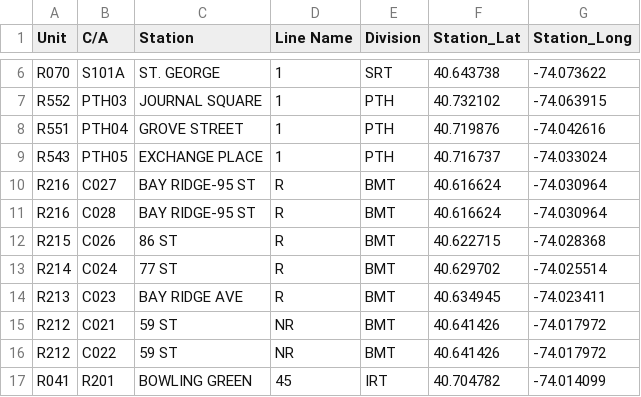
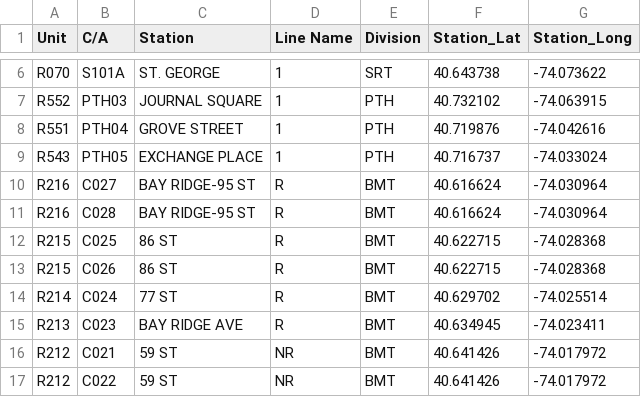
Before and after one commit to zhuci/transit_routes, a CSV file: mta_station_info.csv, drawn as a sheet; only a part is shown, gaps mark what is left out; the shorter side is filled out with more unchanged rows; the diff names each change by its address in the sheet, - before the commit and + after, or states it on an @@ line.

Commit message:
Update mta_station_info.csv

```diff
--- a/mta_station_info.csv
+++ b/mta_station_info.csv
+row 12: R215 | C025 | 86 ST | R | BMT | 40.622715 | -74.028368
```
